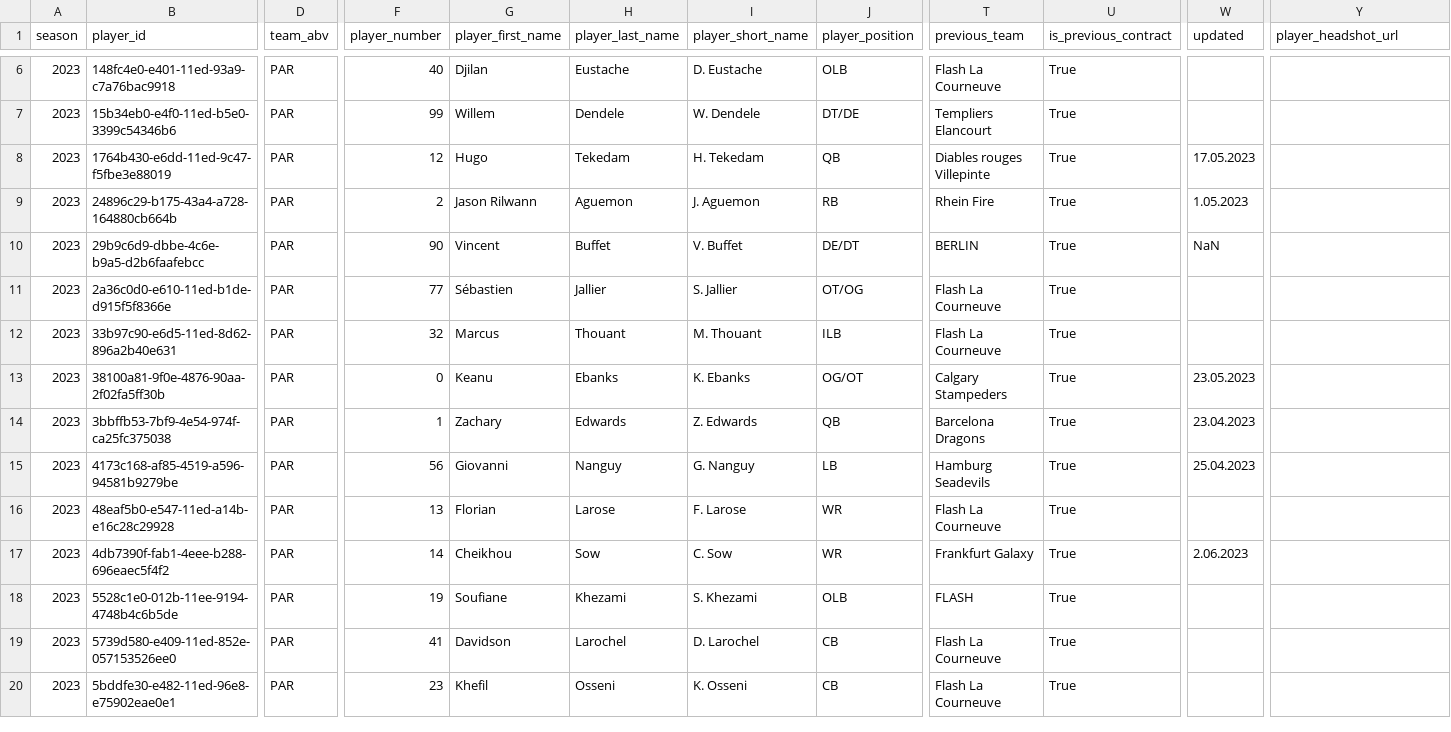
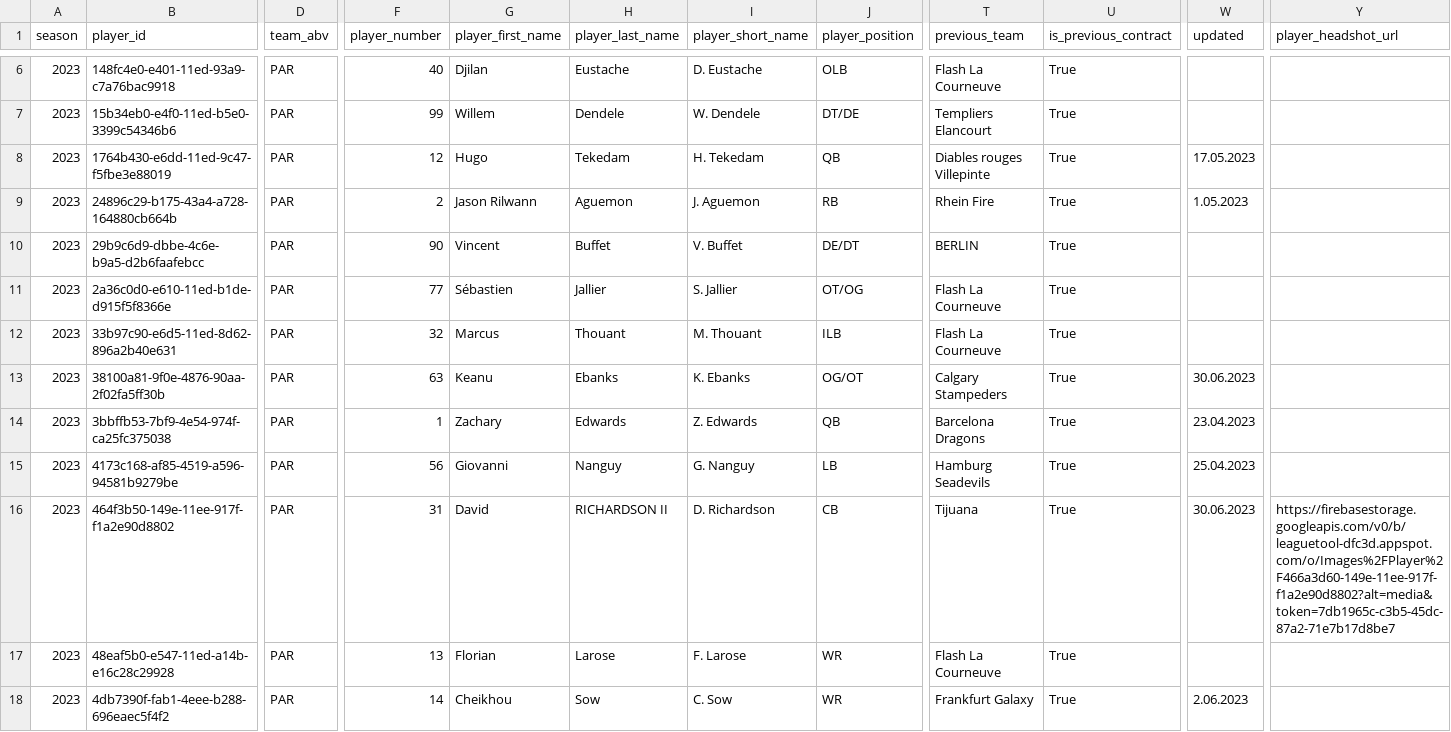
Before and after one commit to armstjc/european-league-of-football-data-repository, a CSV file: rosters/raw/2023_PAR.csv, drawn as a sheet; only a part is shown, gaps mark what is left out; the shorter side is filled out with more unchanged rows; rows hold the shown columns only; the diff covers the shown part only; the diff names each change by its address in the sheet, - before the commit and + after, or states it on an @@ line.

```diff
--- a/rosters/raw/2023_PAR.csv
+++ b/rosters/raw/2023_PAR.csv
-W10 (updated): NaN
+W10 (updated): (empty)
-F13 (player_number): 0
+F13 (player_number): 63
-W13 (updated): 23.05.2023
+W13 (updated): 30.06.2023
+row 16: 2023 | 464f3b50-149e-11ee-917f-f1a2e90d8802 | PAR | 31 | David | RICHARDSON II | D. Richardson | CB | Tijuana | True | 30.06.2023 | https://firebasestorage.googleapis.com/v0/b/leaguetool-dfc3d.appspot.com/o/Images%2FPlayer%2F466a3d60-149e-11ee-917f-f1a2e90d8802?alt=media&token=7db1965c-c3b5-45dc-87a2-71e7b17d8be7
```
Also changed, not shown: 2 added rows, 1 removed row and 3 edited cells elsewhere in this file, rosters/raw/2023_CCE.csv, rosters/raw/2023_PRG.csv, 42 other files.
